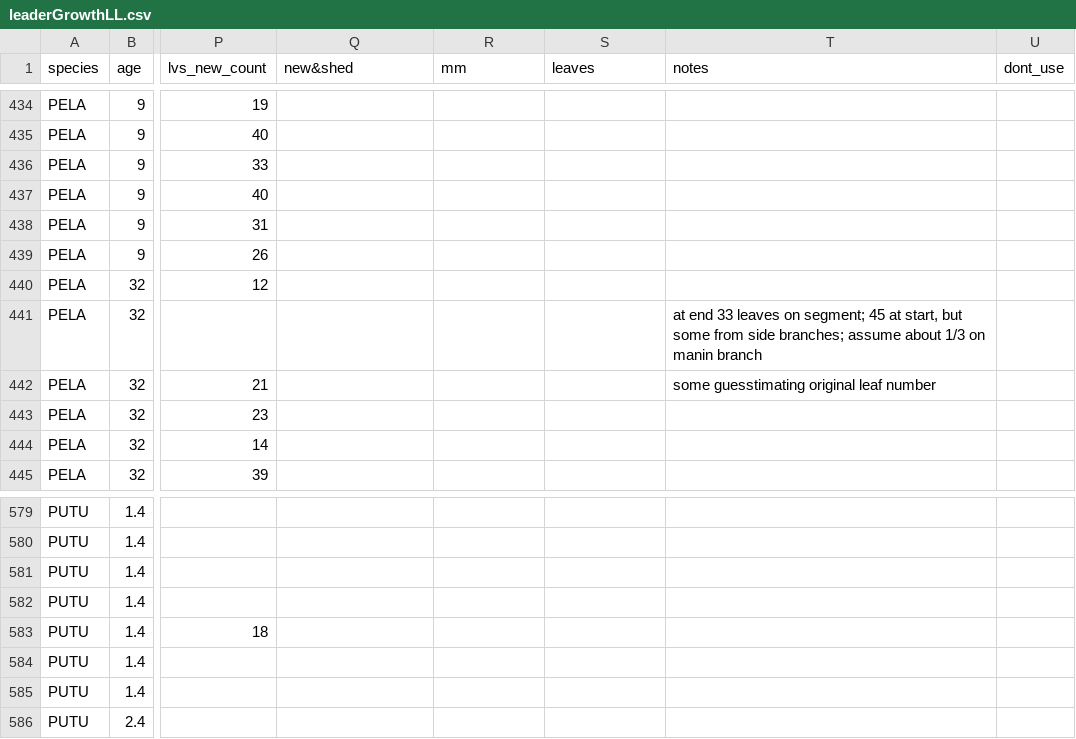
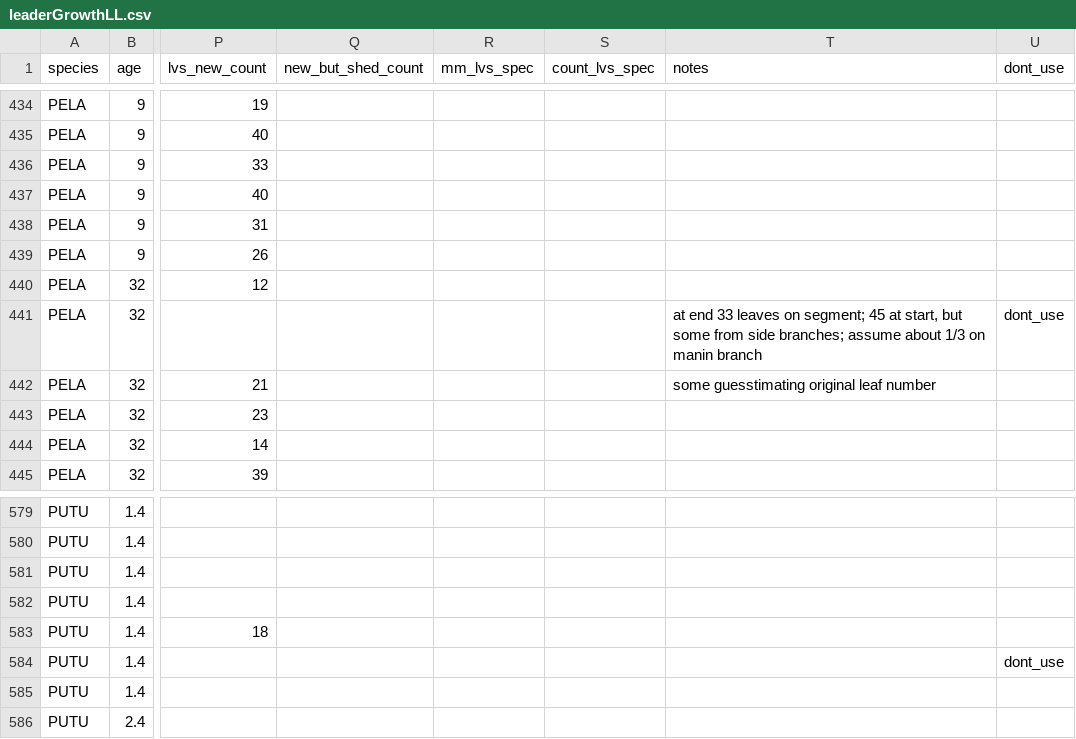
Before and after one commit to dfalster/Reproductive_Allocation_Kuringgai, a CSV file: data/leaderGrowthLL.csv, drawn as a sheet; only a part is shown, gaps mark what is left out; the diff covers the shown part only; the diff names each change by its address in the sheet, - before the commit and + after, or states it on an @@ line.

```diff
--- a/data/leaderGrowthLL.csv
+++ b/data/leaderGrowthLL.csv
-Q1: new&shed
+Q1: new_but_shed_count
-R1: mm
+R1: mm_lvs_spec
-S1: leaves
+S1: count_lvs_spec
-U441 (dont_use): (empty)
+U441 (dont_use): dont_use
-U584 (dont_use): (empty)
+U584 (dont_use): dont_use
```
Also changed, not shown: 12 edited cells elsewhere in this file, data/leaves_per_length.csv, 7 other files.
